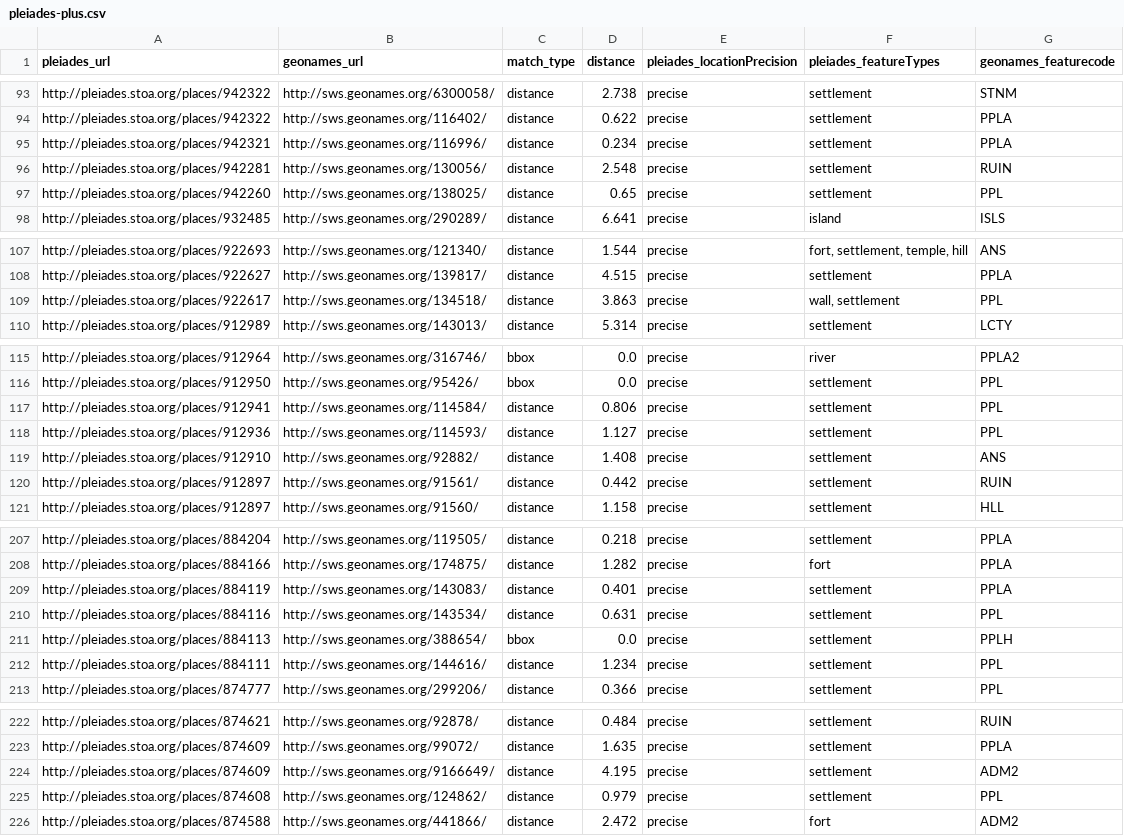
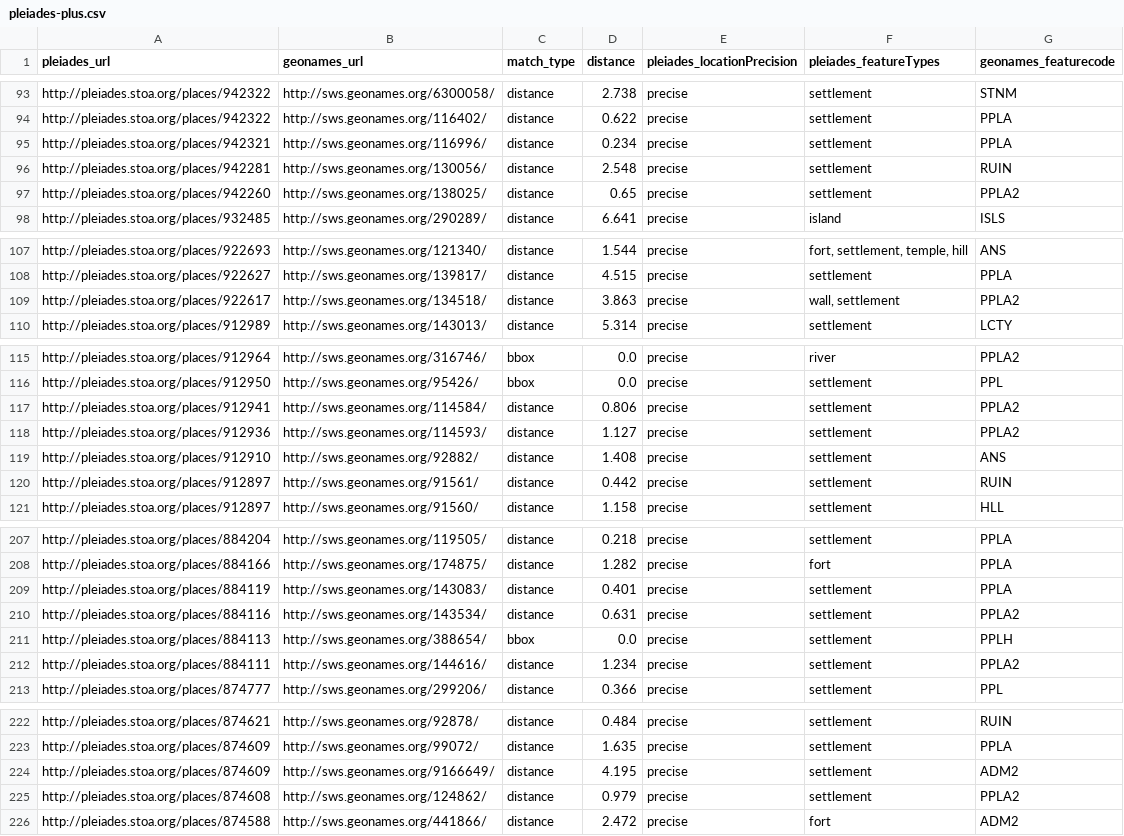
Before and after one commit to ryanfb/pleiades-plus, a CSV file: data/pleiades-plus.csv, drawn as a sheet; only a part is shown, gaps mark what is left out; the diff covers the shown part only.

```diff
--- a/data/pleiades-plus.csv
+++ b/data/pleiades-plus.csv
@@ -96,3 +96,3 @@ http://pleiades.stoa.org/places/942321,http://sws.geonames.org/116996/,distance,
 http://pleiades.stoa.org/places/942281,http://sws.geonames.org/130056/,distance,2.548,precise,"settlement",RUIN
-http://pleiades.stoa.org/places/942260,http://sws.geonames.org/138025/,distance,0.65,precise,"settlement",PPL
+http://pleiades.stoa.org/places/942260,http://sws.geonames.org/138025/,distance,0.65,precise,"settlement",PPLA2
 http://pleiades.stoa.org/places/932485,http://sws.geonames.org/290289/,distance,6.641,precise,"island",ISLS
@@ -108,3 +108,3 @@ http://pleiades.stoa.org/places/922693,http://sws.geonames.org/121340/,distance,
 http://pleiades.stoa.org/places/922627,http://sws.geonames.org/139817/,distance,4.515,precise,"settlement",PPLA
-http://pleiades.stoa.org/places/922617,http://sws.geonames.org/134518/,distance,3.863,precise,"wall, settlement",PPL
+http://pleiades.stoa.org/places/922617,http://sws.geonames.org/134518/,distance,3.863,precise,"wall, settlement",PPLA2
 http://pleiades.stoa.org/places/912989,http://sws.geonames.org/143013/,distance,5.314,precise,"settlement",LCTY
@@ -116,4 +116,4 @@ http://pleiades.stoa.org/places/912964,http://sws.geonames.org/316746/,bbox,0.0,
 http://pleiades.stoa.org/places/912950,http://sws.geonames.org/95426/,bbox,0.0,precise,"settlement",PPL
-http://pleiades.stoa.org/places/912941,http://sws.geonames.org/114584/,distance,0.806,precise,"settlement",PPL
-http://pleiades.stoa.org/places/912936,http://sws.geonames.org/114593/,distance,1.127,precise,"settlement",PPL
+http://pleiades.stoa.org/places/912941,http://sws.geonames.org/114584/,distance,0.806,precise,"settlement",PPLA2
+http://pleiades.stoa.org/places/912936,http://sws.geonames.org/114593/,distance,1.127,precise,"settlement",PPLA2
 http://pleiades.stoa.org/places/912910,http://sws.geonames.org/92882/,distance,1.408,precise,"settlement",ANS
@@ -209,5 +209,5 @@ http://pleiades.stoa.org/places/884166,http://sws.geonames.org/174875/,distance,
 http://pleiades.stoa.org/places/884119,http://sws.geonames.org/143083/,distance,0.401,precise,"settlement",PPLA
-http://pleiades.stoa.org/places/884116,http://sws.geonames.org/143534/,distance,0.631,precise,"settlement",PPL
+http://pleiades.stoa.org/places/884116,http://sws.geonames.org/143534/,distance,0.631,precise,"settlement",PPLA2
 http://pleiades.stoa.org/places/884113,http://sws.geonames.org/388654/,bbox,0.0,precise,"settlement",PPLH
-http://pleiades.stoa.org/places/884111,http://sws.geonames.org/144616/,distance,1.234,precise,"settlement",PPL
+http://pleiades.stoa.org/places/884111,http://sws.geonames.org/144616/,distance,1.234,precise,"settlement",PPLA2
 http://pleiades.stoa.org/places/874777,http://sws.geonames.org/299206/,distance,0.366,precise,"settlement",PPL
@@ -224,3 +224,3 @@ http://pleiades.stoa.org/places/874609,http://sws.geonames.org/99072/,distance,1
 http://pleiades.stoa.org/places/874609,http://sws.geonames.org/9166649/,distance,4.195,precise,"settlement",ADM2
-http://pleiades.stoa.org/places/874608,http://sws.geonames.org/124862/,distance,0.979,precise,"settlement",PPL
+http://pleiades.stoa.org/places/874608,http://sws.geonames.org/124862/,distance,0.979,precise,"settlement",PPLA2
 http://pleiades.stoa.org/places/874588,http://sws.geonames.org/441866/,distance,2.472,precise,"fort",ADM2
```
Also changed, not shown: 3 added rows and 8 edited cells elsewhere in this file.
